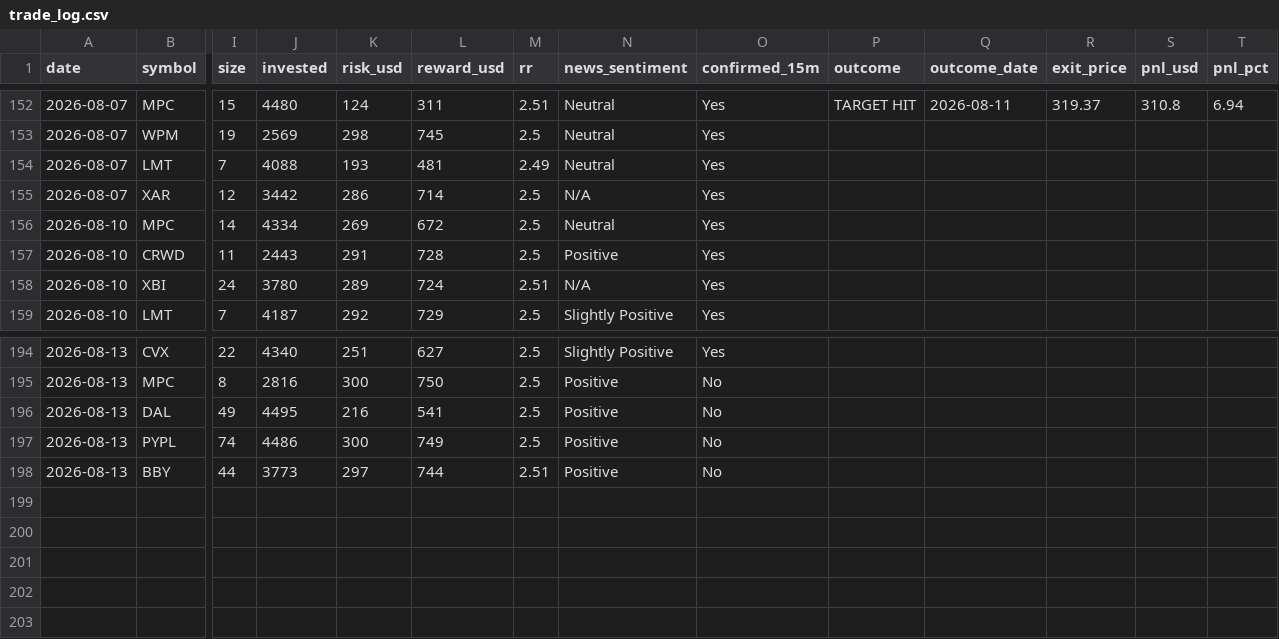
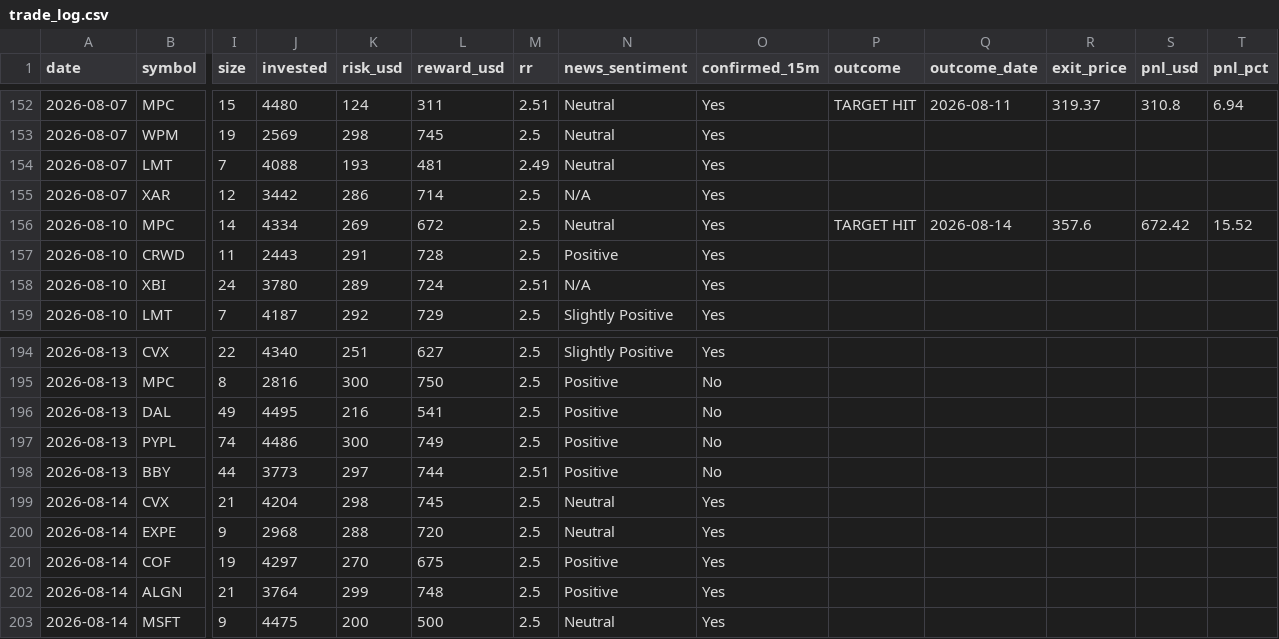
Before and after one commit to prabha-v2/swing-trading-agent-us, a CSV file: trade_log.csv, drawn as a sheet; only a part is shown, gaps mark what is left out; rows hold the shown columns only; the diff names each change by its address in the sheet, - before the commit and + after, or states it on an @@ line.

```diff
--- a/trade_log.csv
+++ b/trade_log.csv
-P156 (outcome): (empty)
+P156 (outcome): TARGET HIT
-Q156 (outcome_date): (empty)
+Q156 (outcome_date): 2026-08-14
-R156 (exit_price): (empty)
+R156 (exit_price): 357.6
-S156 (pnl_usd): (empty)
+S156 (pnl_usd): 672.42
-T156 (pnl_pct): (empty)
+T156 (pnl_pct): 15.52
+row 199: 2026-08-14 | CVX | 21 | 4204 | 298 | 745 | 2.5 | Neutral | Yes
+row 200: 2026-08-14 | EXPE | 9 | 2968 | 288 | 720 | 2.5 | Neutral | Yes
+row 201: 2026-08-14 | COF | 19 | 4297 | 270 | 675 | 2.5 | Positive | Yes
+row 202: 2026-08-14 | ALGN | 21 | 3764 | 299 | 748 | 2.5 | Positive | Yes
+row 203: 2026-08-14 | MSFT | 9 | 4475 | 200 | 500 | 2.5 | Neutral | Yes
```
